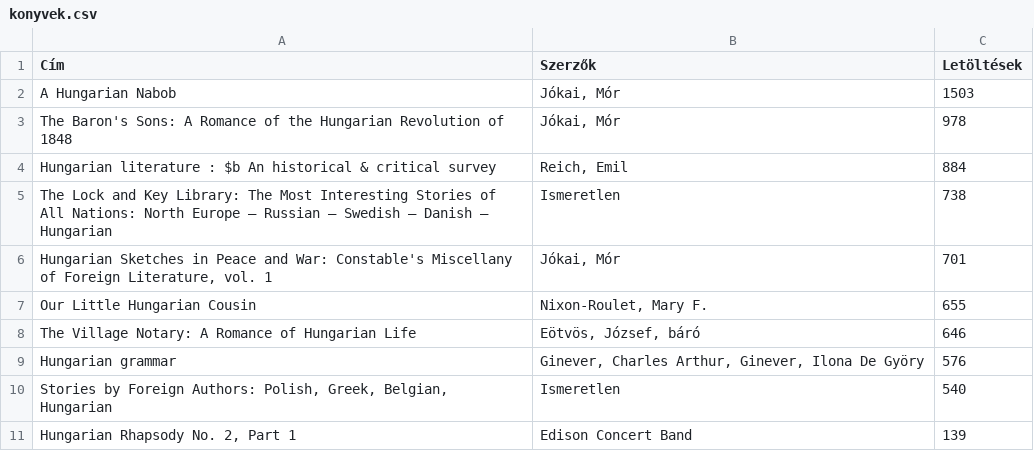
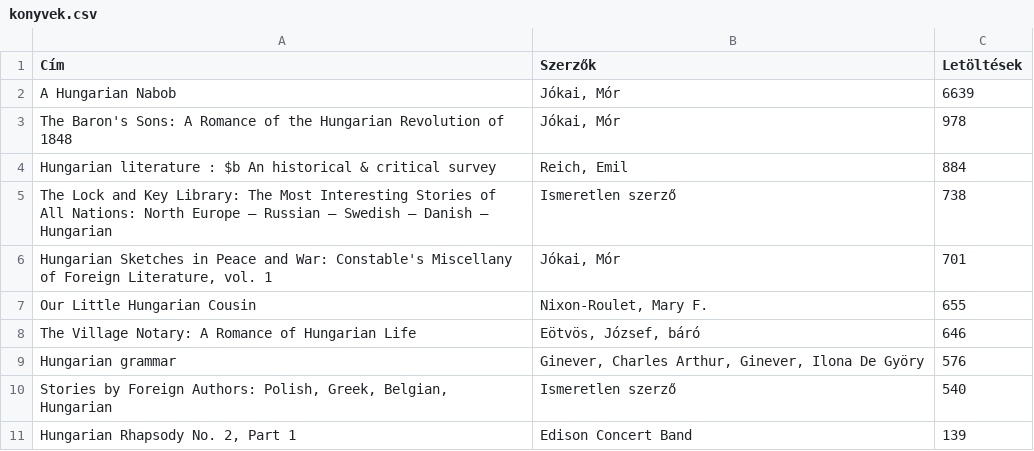
Before and after one commit to Zsofic/Kotprog, a CSV file: konyvek.csv, drawn as a sheet.

```diff
--- a/konyvek.csv
+++ b/konyvek.csv
@@ -1,6 +1,6 @@
 Cím,Szerzők,Letöltések
-A Hungarian Nabob,"Jókai, Mór",1503
+A Hungarian Nabob,"Jókai, Mór",6639
 The Baron's Sons: A Romance of the Hungarian Revolution of 1848,"Jókai, Mór",978
 Hungarian literature : $b An historical & critical survey,"Reich, Emil",884
-The Lock and Key Library: The Most Interesting Stories of All Nations: North Europe — Russian — Swedish — Danish — Hungarian,Ismeretlen,738
+The Lock and Key Library: The Most Interesting Stories of All Nations: North Europe — Russian — Swedish — Danish — Hungarian,Ismeretlen szerző,738
 "Hungarian Sketches in Peace and War: Constable's Miscellany of Foreign Literature, vol. 1","Jókai, Mór",701
@@ -9,3 +9,3 @@ The Village Notary: A Romance of Hungarian Life,"Eötvös, József, báró",646
 Hungarian grammar,"Ginever, Charles Arthur, Ginever, Ilona De Györy",576
-"Stories by Foreign Authors: Polish, Greek, Belgian, Hungarian",Ismeretlen,540
+"Stories by Foreign Authors: Polish, Greek, Belgian, Hungarian",Ismeretlen szerző,540
 "Hungarian Rhapsody No. 2, Part 1",Edison Concert Band,139
```
Also changed, not shown: 2 other files.
